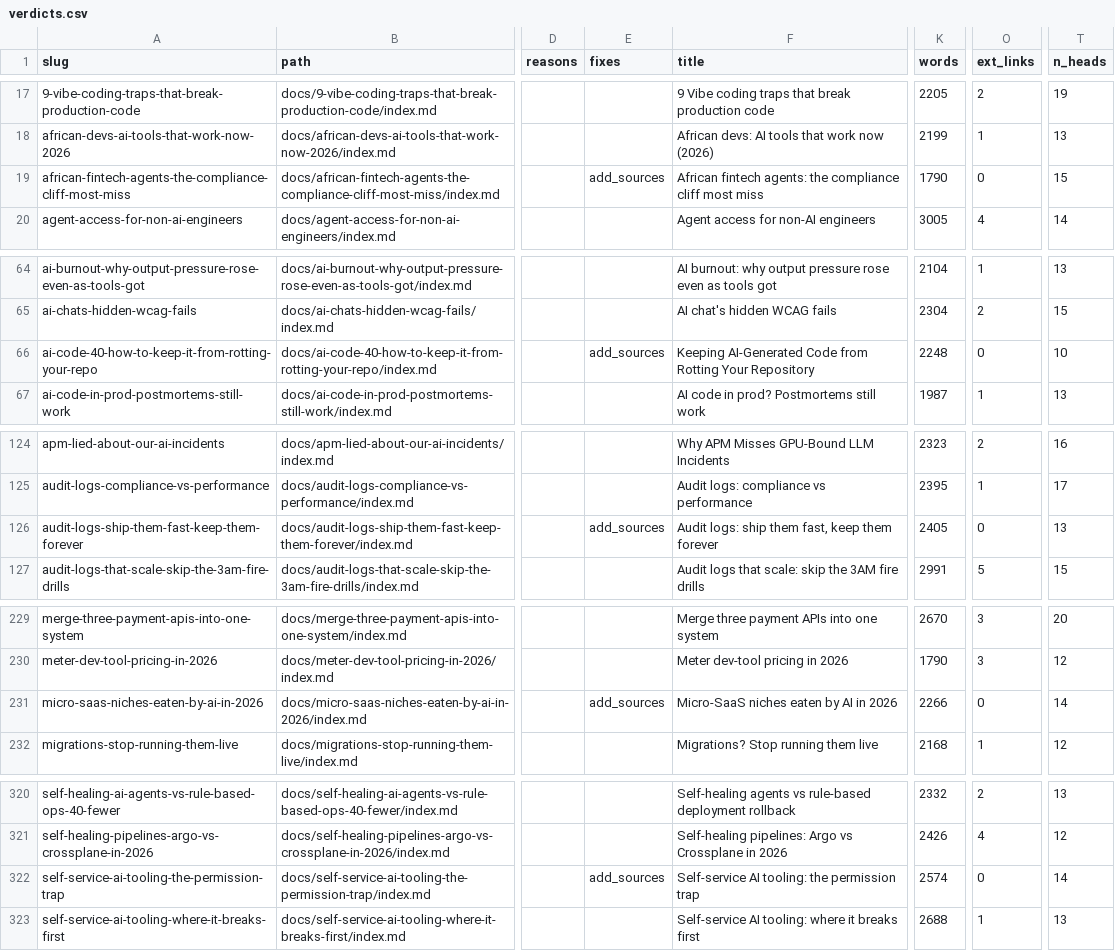
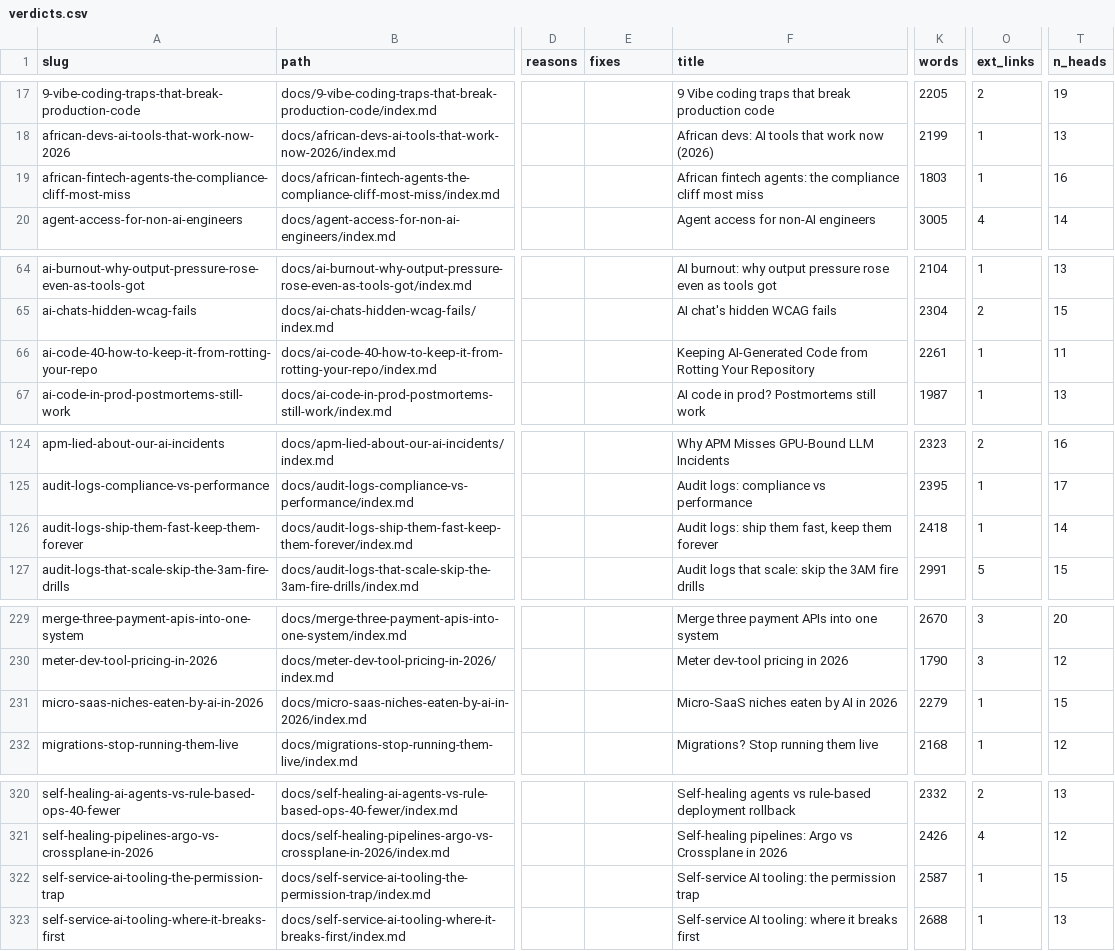
Before and after one commit to kubaik/kubaik.github.io, a CSV file: triage_report/verdicts.csv, drawn as a sheet; only a part is shown, gaps mark what is left out; the diff names each change by its address in the sheet, - before the commit and + after, or states it on an @@ line.

```diff
--- a/triage_report/verdicts.csv
+++ b/triage_report/verdicts.csv
-E19 (fixes): add_sources
+E19 (fixes): (empty)
-K19 (words): 1790
+K19 (words): 1803
-O19 (ext_links): 0
+O19 (ext_links): 1
-T19 (n_heads): 15
+T19 (n_heads): 16
-E66 (fixes): add_sources
+E66 (fixes): (empty)
-K66 (words): 2248
+K66 (words): 2261
-O66 (ext_links): 0
+O66 (ext_links): 1
-T66 (n_heads): 10
+T66 (n_heads): 11
-E126 (fixes): add_sources
+E126 (fixes): (empty)
-K126 (words): 2405
+K126 (words): 2418
-O126 (ext_links): 0
+O126 (ext_links): 1
-T126 (n_heads): 13
+T126 (n_heads): 14
-E231 (fixes): add_sources
+E231 (fixes): (empty)
-K231 (words): 2266
+K231 (words): 2279
-O231 (ext_links): 0
+O231 (ext_links): 1
-T231 (n_heads): 14
+T231 (n_heads): 15
-E322 (fixes): add_sources
+E322 (fixes): (empty)
-K322 (words): 2574
+K322 (words): 2587
-O322 (ext_links): 0
+O322 (ext_links): 1
-T322 (n_heads): 14
+T322 (n_heads): 15
```
Also changed, not shown: quality_report_full.csv, triage_final/improve.csv, 5 other files.
